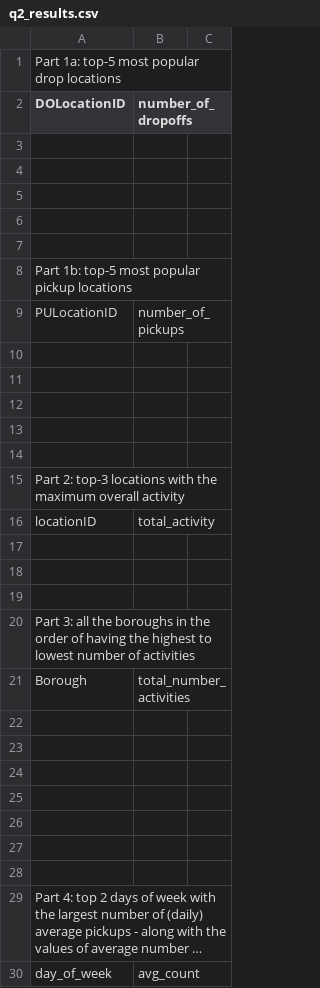
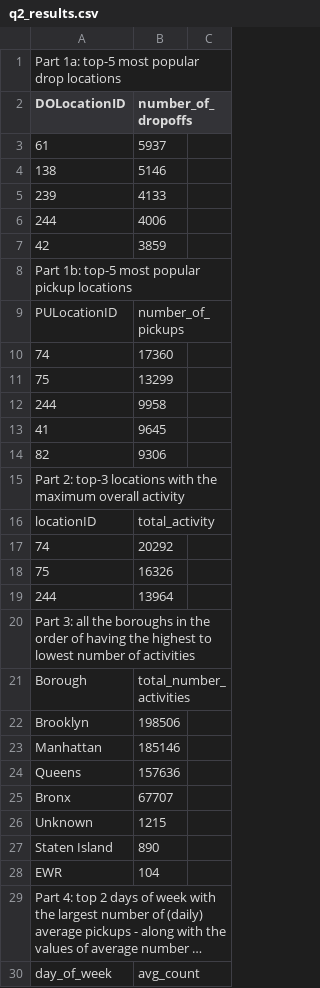
Before and after one commit to WalkerHolman/School, a CSV file: Homework3/Q2/q2_results.csv, drawn as a sheet; only a part is shown; long unchanged cells end in …; the diff covers the shown part only; the diff names each change by its address in the sheet, - before the commit and + after, or states it on an @@ line.

```diff
--- a/Homework3/Q2/q2_results.csv
+++ b/Homework3/Q2/q2_results.csv
-row 3: (empty)
+row 3: 61 | 5937
-row 4: (empty)
+row 4: 138 | 5146
-row 5: (empty)
+row 5: 239 | 4133
-row 6: (empty)
+row 6: 244 | 4006
-row 7: (empty)
+row 7: 42 | 3859
-row 10: (empty)
+row 10: 74 | 17360
-row 11: (empty)
+row 11: 75 | 13299
-row 12: (empty)
+row 12: 244 | 9958
-row 13: (empty)
+row 13: 41 | 9645
-row 14: (empty)
+row 14: 82 | 9306
-row 17: (empty)
+row 17: 74 | 20292
-row 18: (empty)
+row 18: 75 | 16326
-row 19: (empty)
+row 19: 244 | 13964
-row 22: (empty)
+row 22: Brooklyn | 198506
-row 23: (empty)
+row 23: Manhattan | 185146
-row 24: (empty)
+row 24: Queens | 157636
-row 25: (empty)
+row 25: Bronx | 67707
-row 26: (empty)
+row 26: Unknown | 1215
-row 27: (empty)
+row 27: Staten Island | 890
-row 28: (empty)
+row 28: EWR | 104
```
Also changed, not shown: 3 added rows and 52 edited cells elsewhere in this file, 1 other file.
